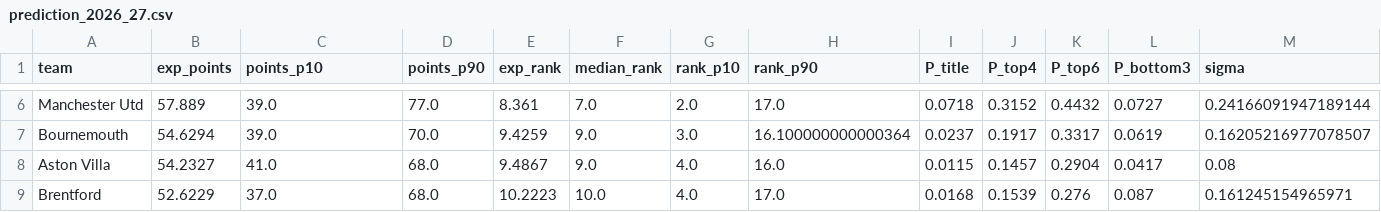
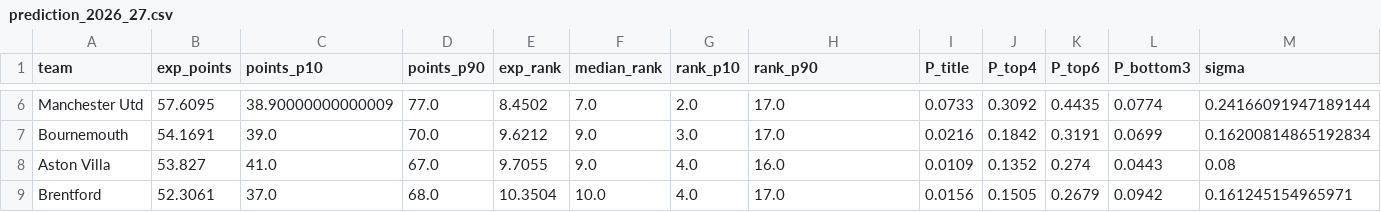
Before and after one commit to mangopancake1/EPL-Ranking-Prediction, a CSV file: output/prediction_2026_27.csv, drawn as a sheet; only a part is shown, gaps mark what is left out; the diff covers the shown part only; the diff names each change by its address in the sheet, - before the commit and + after, or states it on an @@ line.

```diff
--- a/output/prediction_2026_27.csv
+++ b/output/prediction_2026_27.csv
-B6 (exp_points): 57.889
+B6 (exp_points): 57.6095
-C6 (points_p10): 39.0
+C6 (points_p10): 38.90000000000009
-E6 (exp_rank): 8.361
+E6 (exp_rank): 8.4502
-I6 (P_title): 0.0718
+I6 (P_title): 0.0733
-J6 (P_top4): 0.3152
+J6 (P_top4): 0.3092
-K6 (P_top6): 0.4432
+K6 (P_top6): 0.4435
-L6 (P_bottom3): 0.0727
+L6 (P_bottom3): 0.0774
-B7 (exp_points): 54.6294
+B7 (exp_points): 54.1691
-E7 (exp_rank): 9.4259
+E7 (exp_rank): 9.6212
-H7 (rank_p90): 16.100000000000364
+H7 (rank_p90): 17.0
-I7 (P_title): 0.0237
+I7 (P_title): 0.0216
-J7 (P_top4): 0.1917
+J7 (P_top4): 0.1842
-K7 (P_top6): 0.3317
+K7 (P_top6): 0.3191
-L7 (P_bottom3): 0.0619
+L7 (P_bottom3): 0.0699
-M7 (sigma): 0.16205216977078507
+M7 (sigma): 0.16200814865192834
-B8 (exp_points): 54.2327
+B8 (exp_points): 53.827
-D8 (points_p90): 68.0
+D8 (points_p90): 67.0
-E8 (exp_rank): 9.4867
+E8 (exp_rank): 9.7055
-I8 (P_title): 0.0115
+I8 (P_title): 0.0109
-J8 (P_top4): 0.1457
+J8 (P_top4): 0.1352
-K8 (P_top6): 0.2904
+K8 (P_top6): 0.274
-L8 (P_bottom3): 0.0417
+L8 (P_bottom3): 0.0443
-B9 (exp_points): 52.6229
+B9 (exp_points): 52.3061
-E9 (exp_rank): 10.2223
+E9 (exp_rank): 10.3504
-I9 (P_title): 0.0168
+I9 (P_title): 0.0156
-J9 (P_top4): 0.1539
+J9 (P_top4): 0.1505
-K9 (P_top6): 0.276
+K9 (P_top6): 0.2679
-L9 (P_bottom3): 0.087
+L9 (P_bottom3): 0.0942
```
Also changed, not shown: 2 added rows, 2 removed rows and 107 edited cells elsewhere in this file, output/rank_matrix_2026_27.csv, output/strengths_2026_27.csv, 27 other files.
